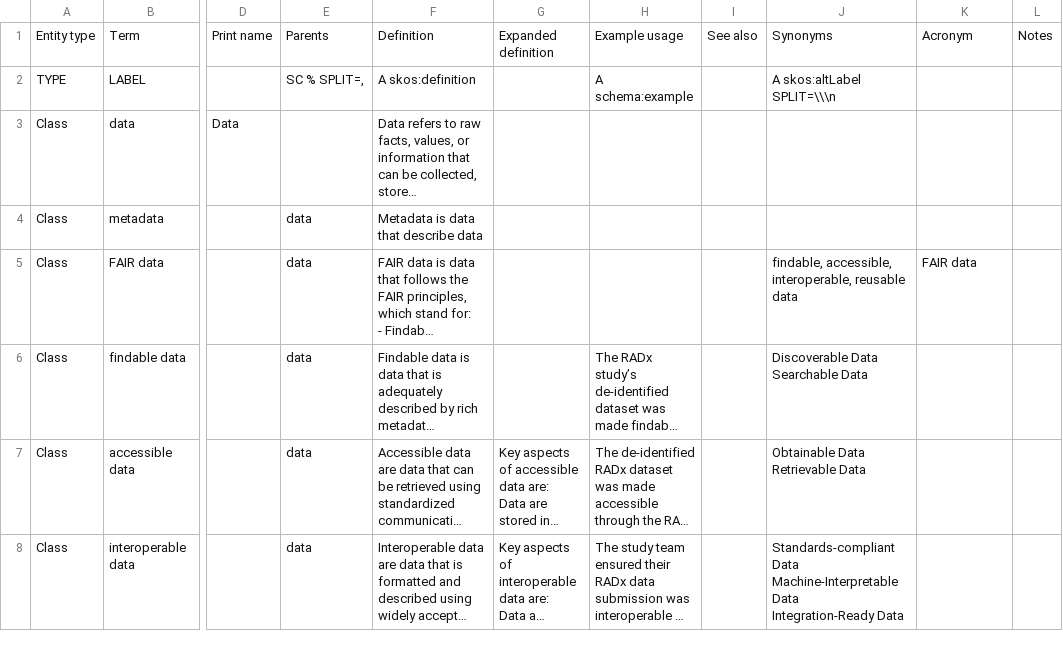
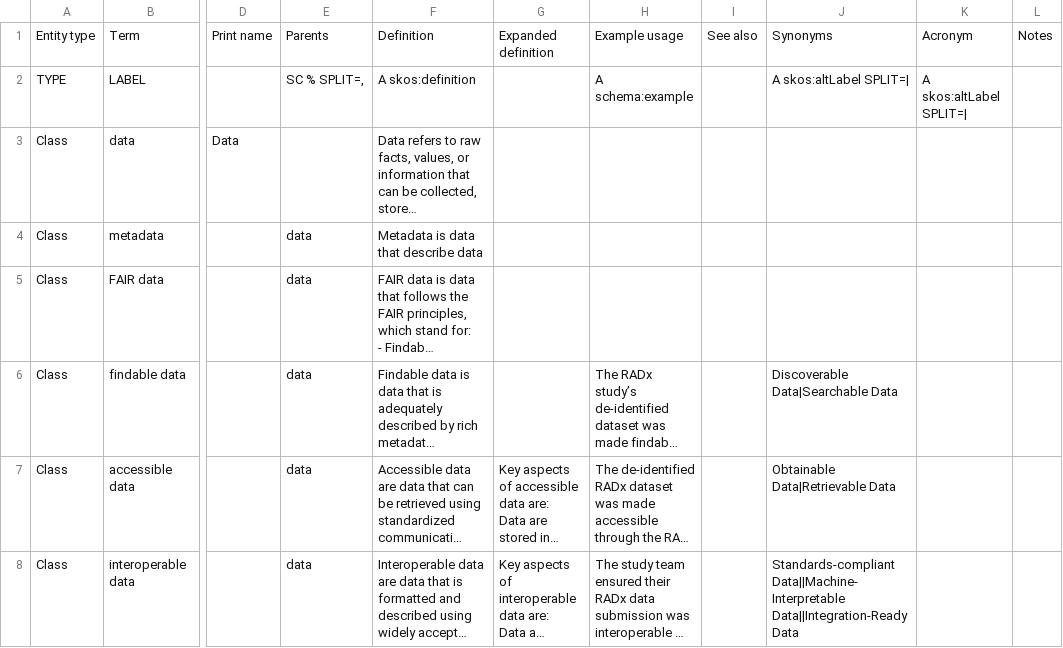
Before and after one commit to bmir-radx/radx-datahub-ontology, a CSV file: data-terms.csv, drawn as a sheet; only a part is shown, gaps mark what is left out; long unchanged cells end in …; ↵ is a line break in a cell; the diff covers the shown part only; the diff names each change by its address in the sheet, - before the commit and + after, or states it on an @@ line.

```diff
--- a/data-terms.csv
+++ b/data-terms.csv
-J2: A skos:altLabel SPLIT=\\\n
+J2: A skos:altLabel SPLIT=|
-K2: (empty)
+K2: A skos:altLabel SPLIT=|
-J5: findable, accessible, interoperable, reusable data
+J5: (empty)
-K5: FAIR data
+K5: (empty)
-J6: Discoverable Data ↵ Searchable Data
+J6: Discoverable Data|Searchable Data
-J7: Obtainable Data ↵ Retrievable Data
+J7: Obtainable Data|Retrievable Data
-J8: Standards-compliant Data ↵ Machine-Interpretable Data ↵ Integration-Ready Data
+J8: Standards-compliant Data||Machine-Interpretable Data||Integration-Ready Data
```
Also changed, not shown: 16 edited cells elsewhere in this file, data-element-terms.csv, dcc-terms.csv, 3 other files.
